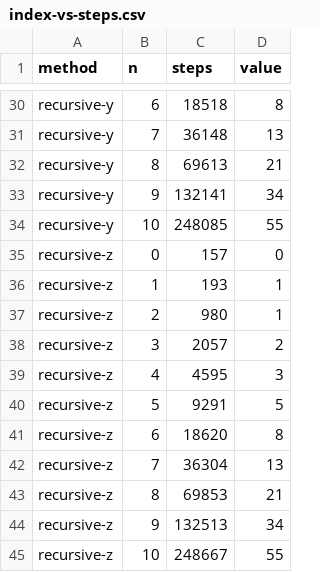
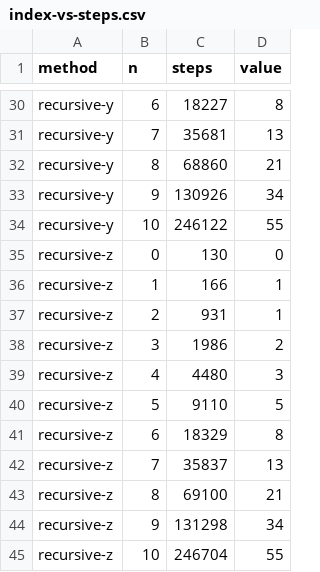
Before and after one commit to Juemuren/graph-reduction-machine, a CSV file: examples/fibonacci/index-vs-steps.csv, drawn as a sheet; only a part is shown, gaps mark what is left out; the diff covers the shown part only; the diff names each change by its address in the sheet, - before the commit and + after, or states it on an @@ line.

```diff
--- a/examples/fibonacci/index-vs-steps.csv
+++ b/examples/fibonacci/index-vs-steps.csv
-C30 (steps): 18518
+C30 (steps): 18227
-C31 (steps): 36148
+C31 (steps): 35681
-C32 (steps): 69613
+C32 (steps): 68860
-C33 (steps): 132141
+C33 (steps): 130926
-C34 (steps): 248085
+C34 (steps): 246122
-C35 (steps): 157
+C35 (steps): 130
-C36 (steps): 193
+C36 (steps): 166
-C37 (steps): 980
+C37 (steps): 931
-C38 (steps): 2057
+C38 (steps): 1986
-C39 (steps): 4595
+C39 (steps): 4480
-C40 (steps): 9291
+C40 (steps): 9110
-C41 (steps): 18620
+C41 (steps): 18329
-C42 (steps): 36304
+C42 (steps): 35837
-C43 (steps): 69853
+C43 (steps): 69100
-C44 (steps): 132513
+C44 (steps): 131298
-C45 (steps): 248667
+C45 (steps): 246704
```
Also changed, not shown: 27 edited cells elsewhere in this file, 6 other files.
